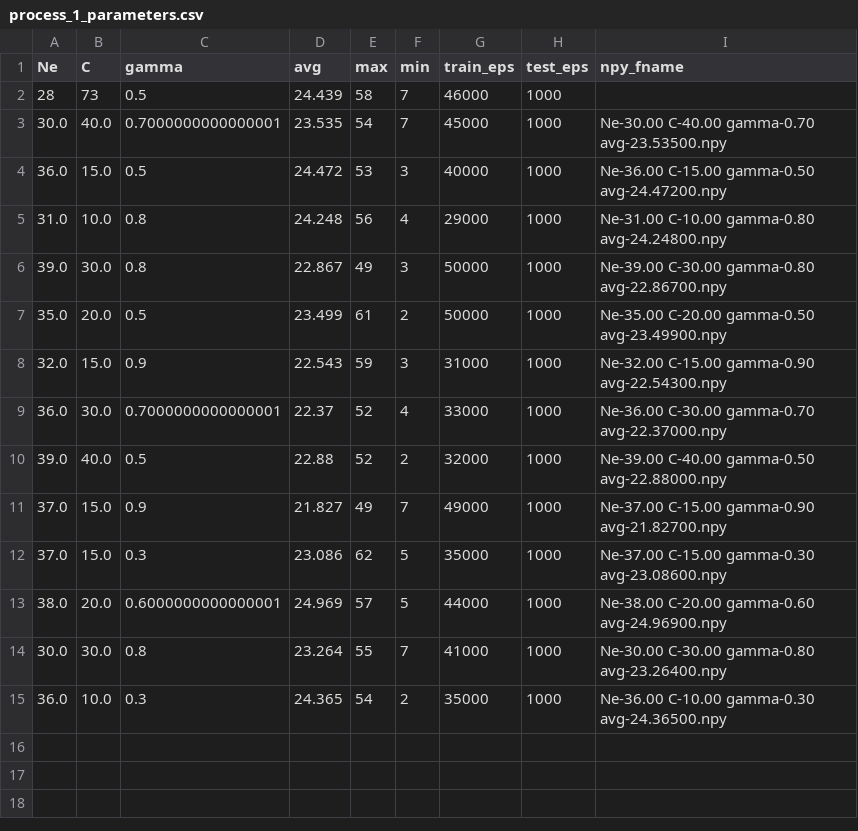
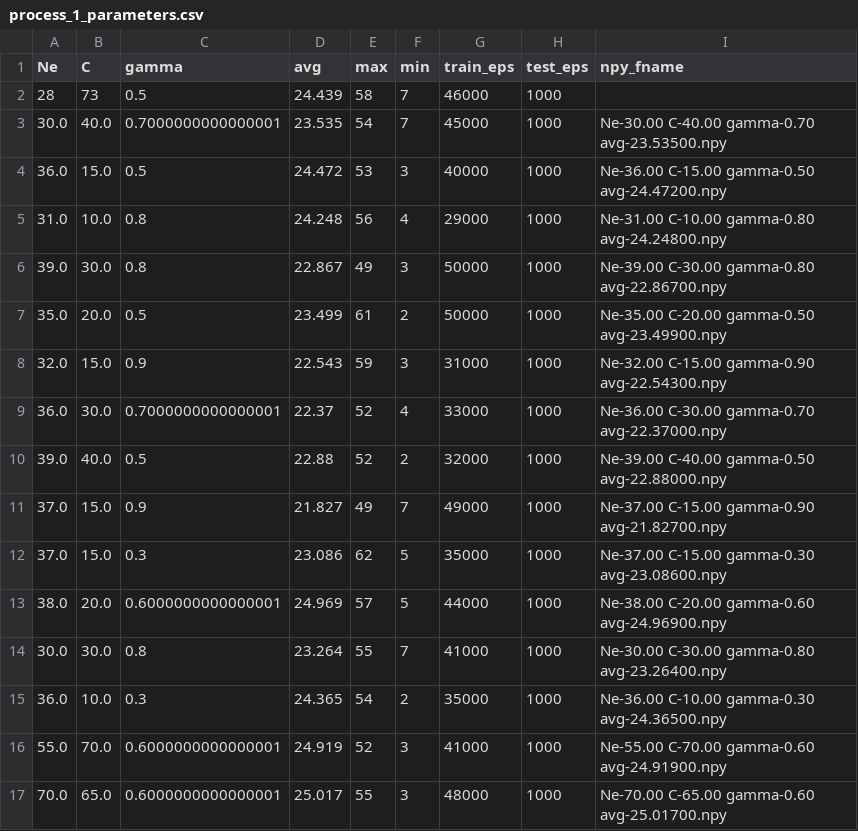
Before and after one commit to myuhao/Artifical_Intelligence, a CSV file: mp4/part 1/process_1_parameters.csv, drawn as a sheet; the diff names each change by its address in the sheet, - before the commit and + after, or states it on an @@ line.

```diff
--- a/mp4/part 1/process_1_parameters.csv
+++ b/mp4/part 1/process_1_parameters.csv
+row 16: 55.0 | 70.0 | 0.6000000000000001 | 24.919 | 52 | 3 | 41000 | 1000 | Ne-55.00 C-70.00 gamma-0.60 avg-24.91900.npy
+row 17: 70.0 | 65.0 | 0.6000000000000001 | 25.017 | 55 | 3 | 48000 | 1000 | Ne-70.00 C-65.00 gamma-0.60 avg-25.01700.npy
```
Also changed, not shown: mp4/part 1/process_0_parameters.csv, mp4/part 1/process_2_parameters.csv, 13 other files.
